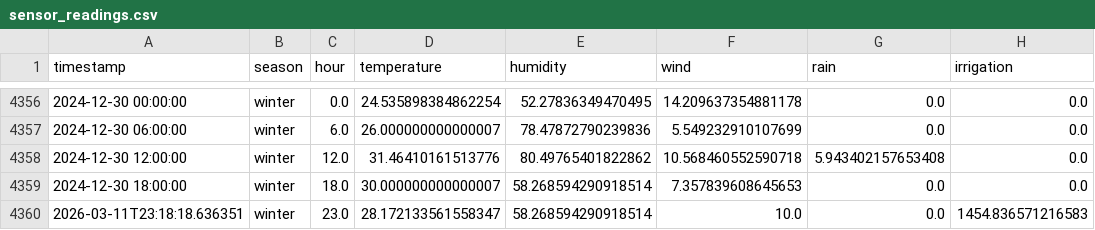
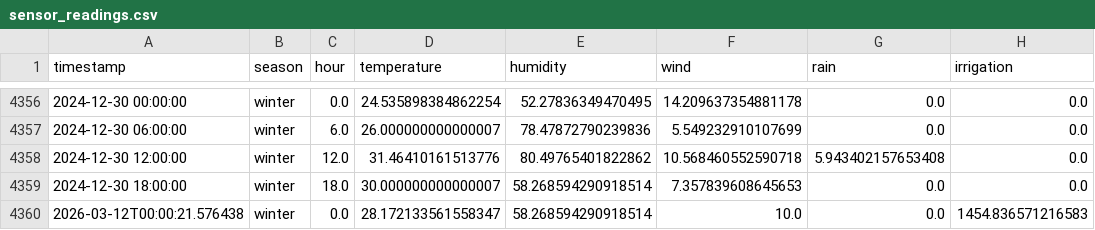
Before and after one commit to Chathurya-ML/AquaSmart, a CSV file: Code/backend/data/sensor_readings.csv, drawn as a sheet; only a part is shown, gaps mark what is left out; the diff names each change by its address in the sheet, - before the commit and + after, or states it on an @@ line.

```diff
--- a/Code/backend/data/sensor_readings.csv
+++ b/Code/backend/data/sensor_readings.csv
-A4360 (timestamp): 2026-03-11T23:18:18.636351
+A4360 (timestamp): 2026-03-12T00:00:21.576438
-C4360 (hour): 23.0
+C4360 (hour): 0.0
```
Also changed, not shown: 2 other files.
